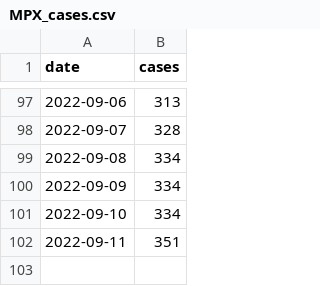
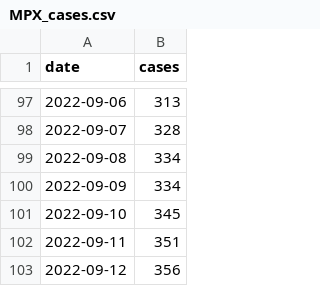
Before and after one commit to andersen-lab/MPX_WasteWater_San-Diego, a CSV file: MPX_cases.csv, drawn as a sheet; only a part is shown, gaps mark what is left out.

Commit message:
Update MPX_cases.csv

```diff
--- a/MPX_cases.csv
+++ b/MPX_cases.csv
@@ -100,3 +100,4 @@
 2022-09-09,334
-2022-09-10,334
+2022-09-10,345
 2022-09-11,351
+2022-09-12,356
```
